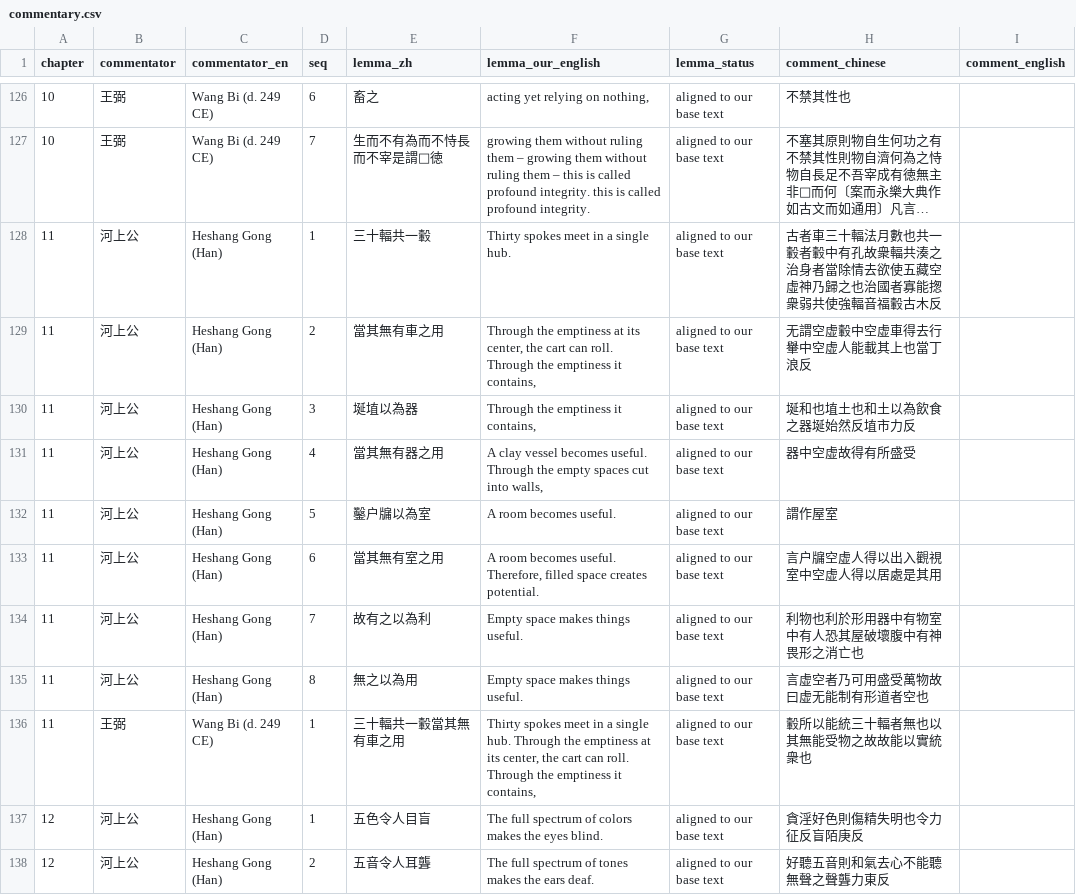
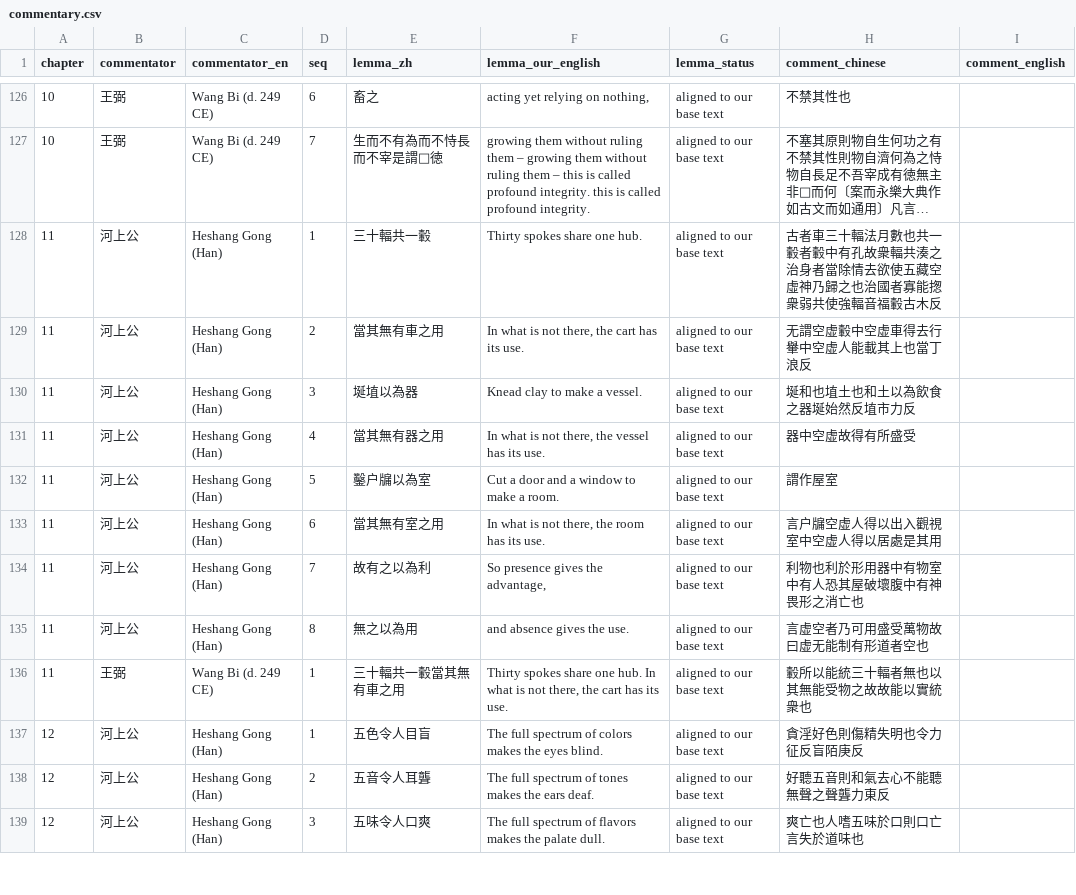
Before and after one commit to shalomormsby/taoteching, a CSV file: data/commentary.csv, drawn as a sheet; only a part is shown, gaps mark what is left out; the shorter side is filled out with more unchanged rows; long unchanged cells end in …; the diff names each change by its address in the sheet, - before the commit and + after, or states it on an @@ line.

```diff
--- a/data/commentary.csv
+++ b/data/commentary.csv
-F128 (lemma_our_english): Thirty spokes meet in a single hub.
+F128 (lemma_our_english): Thirty spokes share one hub.
-F129 (lemma_our_english): Through the emptiness at its center, the cart can roll. Through the emptiness it contains,
+F129 (lemma_our_english): In what is not there, the cart has its use.
-F130 (lemma_our_english): Through the emptiness it contains,
+F130 (lemma_our_english): Knead clay to make a vessel.
-F131 (lemma_our_english): A clay vessel becomes useful. Through the empty spaces cut into walls,
+F131 (lemma_our_english): In what is not there, the vessel has its use.
-F132 (lemma_our_english): A room becomes useful.
+F132 (lemma_our_english): Cut a door and a window to make a room.
-F133 (lemma_our_english): A room becomes useful. Therefore, filled space creates potential.
+F133 (lemma_our_english): In what is not there, the room has its use.
-F134 (lemma_our_english): Empty space makes things useful.
+F134 (lemma_our_english): So presence gives the advantage,
-F135 (lemma_our_english): Empty space makes things useful.
+F135 (lemma_our_english): and absence gives the use.
-F136 (lemma_our_english): Thirty spokes meet in a single hub. Through the emptiness at its center, the cart can roll. Through the emptiness it contains,
+F136 (lemma_our_english): Thirty spokes share one hub. In what is not there, the cart has its use.
```
Also changed, not shown: data/chapters.csv, data/lines.csv, 10 other files.
